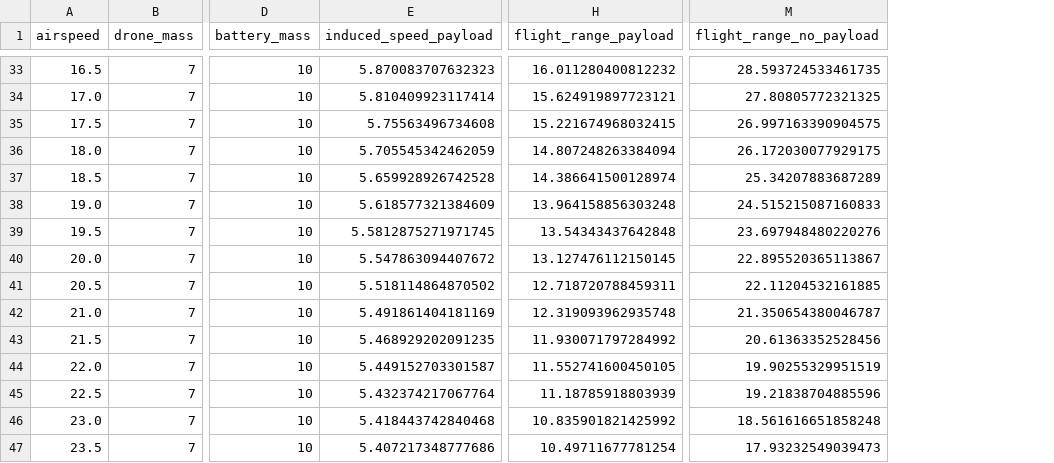
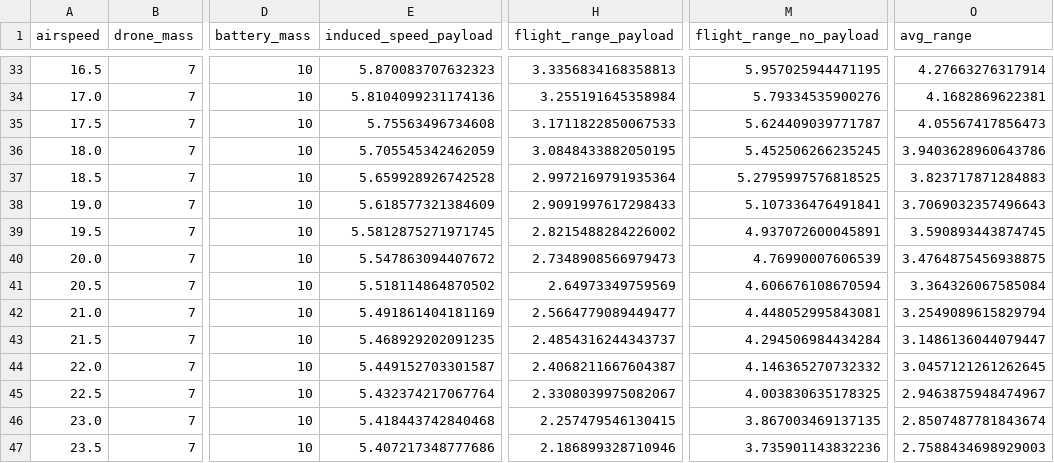
Before and after one commit to amvlab/plugins_drone_energy, a CSV file: plugins/drone_performance_data/energy.csv, drawn as a sheet; only a part is shown, gaps mark what is left out; the diff covers the shown part only; the diff names each change by its address in the sheet, - before the commit and + after, or states it on an @@ line.

```diff
--- a/plugins/drone_performance_data/energy.csv
+++ b/plugins/drone_performance_data/energy.csv
+column O (avg_range), rows 33-47: 4.27663276317914 | 4.1682869622381 | 4.05567417856473 | 3.9403628960643786 | 3.823717871284883 | 3.7069032357496643 | 3.590893443874745 | 3.4764875456938875 | 3.364326067585084 | 3.2549089615829794 | 3.1486136044079447 | 3.0457121261262645 | 2.9463875948474967 | 2.8507487781843674 | 2.7588434698929003
-H33 (flight_range_payload): 16.011280400812232
+H33 (flight_range_payload): 3.3356834168358813
-M33 (flight_range_no_payload): 28.593724533461735
+M33 (flight_range_no_payload): 5.957025944471195
-E34 (induced_speed_payload): 5.810409923117414
+E34 (induced_speed_payload): 5.8104099231174136
-H34 (flight_range_payload): 15.624919897723121
+H34 (flight_range_payload): 3.255191645358984
-M34 (flight_range_no_payload): 27.80805772321325
+M34 (flight_range_no_payload): 5.79334535900276
-H35 (flight_range_payload): 15.221674968032415
+H35 (flight_range_payload): 3.1711822850067533
-M35 (flight_range_no_payload): 26.997163390904575
+M35 (flight_range_no_payload): 5.624409039771787
-H36 (flight_range_payload): 14.807248263384094
+H36 (flight_range_payload): 3.0848433882050195
-M36 (flight_range_no_payload): 26.172030077929175
+M36 (flight_range_no_payload): 5.452506266235245
-H37 (flight_range_payload): 14.386641500128974
+H37 (flight_range_payload): 2.9972169791935364
-M37 (flight_range_no_payload): 25.34207883687289
+M37 (flight_range_no_payload): 5.2795997576818525
-H38 (flight_range_payload): 13.964158856303248
+H38 (flight_range_payload): 2.9091997617298433
-M38 (flight_range_no_payload): 24.515215087160833
+M38 (flight_range_no_payload): 5.107336476491841
-H39 (flight_range_payload): 13.54343437642848
+H39 (flight_range_payload): 2.8215488284226002
-M39 (flight_range_no_payload): 23.697948480220276
+M39 (flight_range_no_payload): 4.937072600045891
-H40 (flight_range_payload): 13.127476112150145
+H40 (flight_range_payload): 2.7348908566979473
-M40 (flight_range_no_payload): 22.895520365113867
+M40 (flight_range_no_payload): 4.76990007606539
-H41 (flight_range_payload): 12.718720788459311
+H41 (flight_range_payload): 2.64973349759569
-M41 (flight_range_no_payload): 22.11204532161885
+M41 (flight_range_no_payload): 4.606676108670594
-H42 (flight_range_payload): 12.319093962935748
+H42 (flight_range_payload): 2.5664779089449477
-M42 (flight_range_no_payload): 21.350654380046787
+M42 (flight_range_no_payload): 4.448052995843081
-H43 (flight_range_payload): 11.930071797284992
+H43 (flight_range_payload): 2.4854316244343737
-M43 (flight_range_no_payload): 20.61363352528456
+M43 (flight_range_no_payload): 4.294506984434284
-H44 (flight_range_payload): 11.552741600450105
+H44 (flight_range_payload): 2.4068211667604387
-M44 (flight_range_no_payload): 19.90255329951519
+M44 (flight_range_no_payload): 4.146365270732332
-H45 (flight_range_payload): 11.18785918803939
+H45 (flight_range_payload): 2.3308039975082067
-M45 (flight_range_no_payload): 19.21838704885596
+M45 (flight_range_no_payload): 4.003830635178325
-H46 (flight_range_payload): 10.835901821425992
+H46 (flight_range_payload): 2.257479546130415
-M46 (flight_range_no_payload): 18.561616651858248
+M46 (flight_range_no_payload): 3.867003469137135
-H47 (flight_range_payload): 10.49711677781254
+H47 (flight_range_payload): 2.186899328710946
-M47 (flight_range_no_payload): 17.93232549039473
+M47 (flight_range_no_payload): 3.735901143832236
```
Also changed, not shown: 91 edited cells elsewhere in this file, 4 other files.
